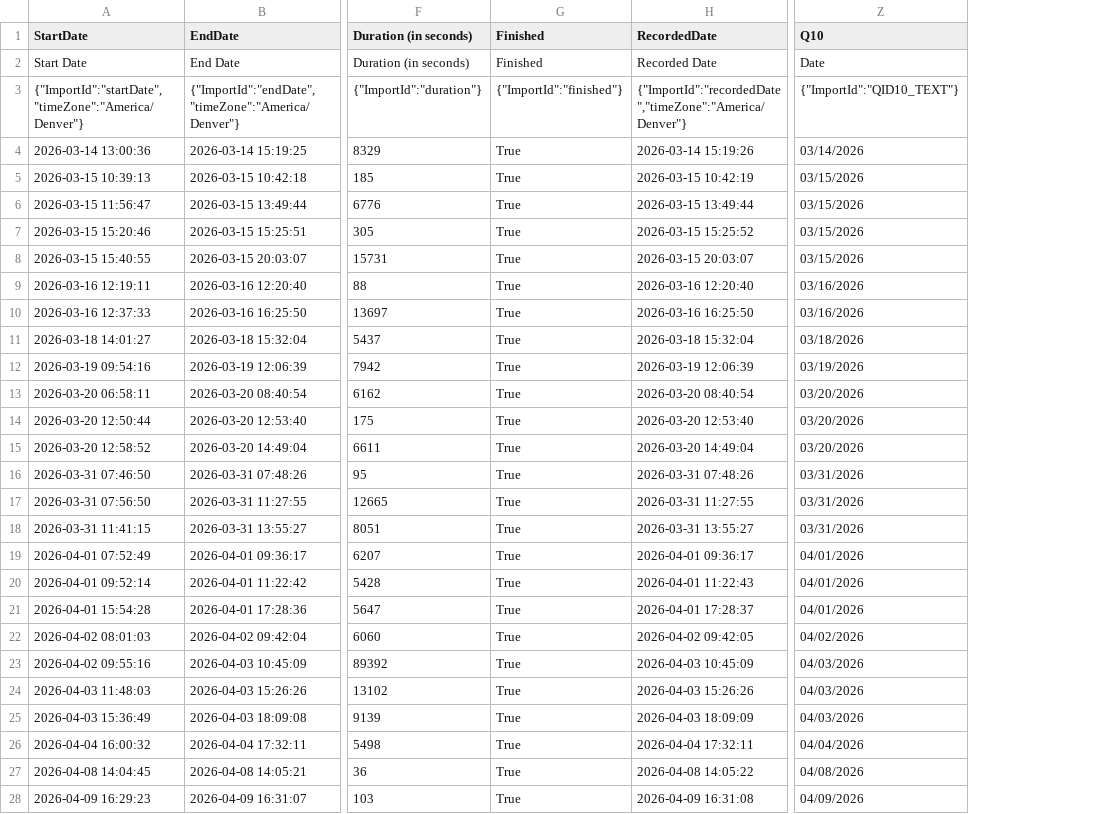
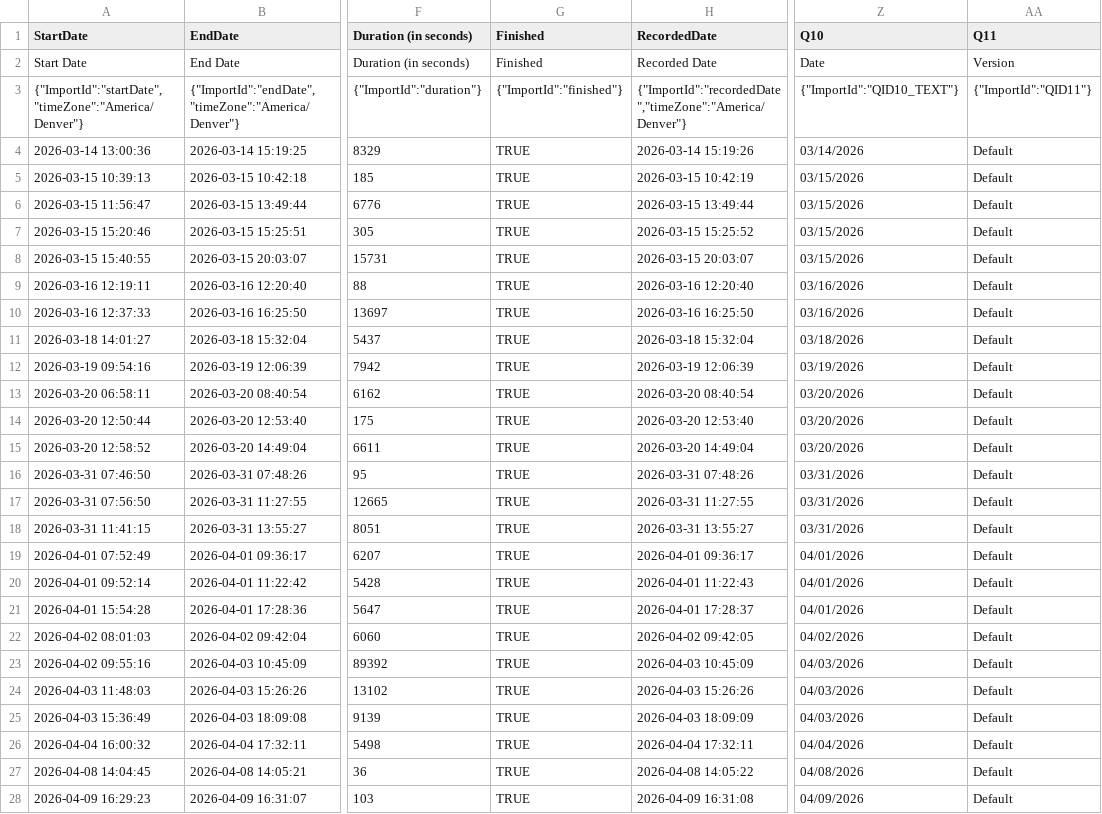
Before and after one commit to yxlin02/HCICarSim, a CSV file: Data/phaseI/OverallSatisfaction.csv, drawn as a sheet; only a part is shown, gaps mark what is left out; the diff names each change by its address in the sheet, - before the commit and + after, or states it on an @@ line.

```diff
--- a/Data/phaseI/OverallSatisfaction.csv
+++ b/Data/phaseI/OverallSatisfaction.csv
+column AA (Q11), rows 2-28: Version | {"ImportId":"QID11"} | Default | Default | Default | Default | Default | Default | Default | Default | Default | Default | Default | Default | Default | Default | Default | Default | Default | Default | Default | Default | Default | Default | Default | Default | Default
-G4:G28 (Finished): True
+G4:G28 (Finished): TRUE
```
Also changed, not shown: Data/phaseI/SUS.csv, Data/phaseI/TLX.csv, 4 other files.
